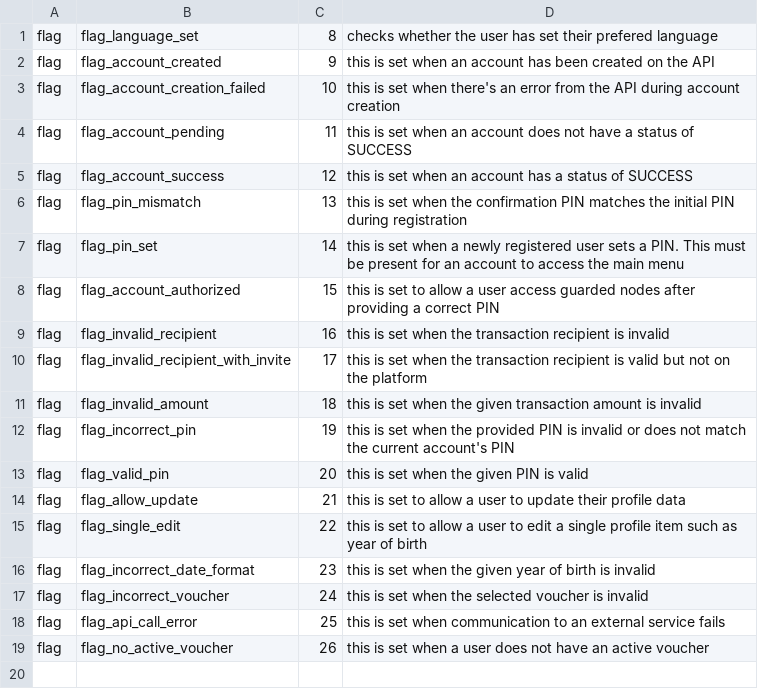
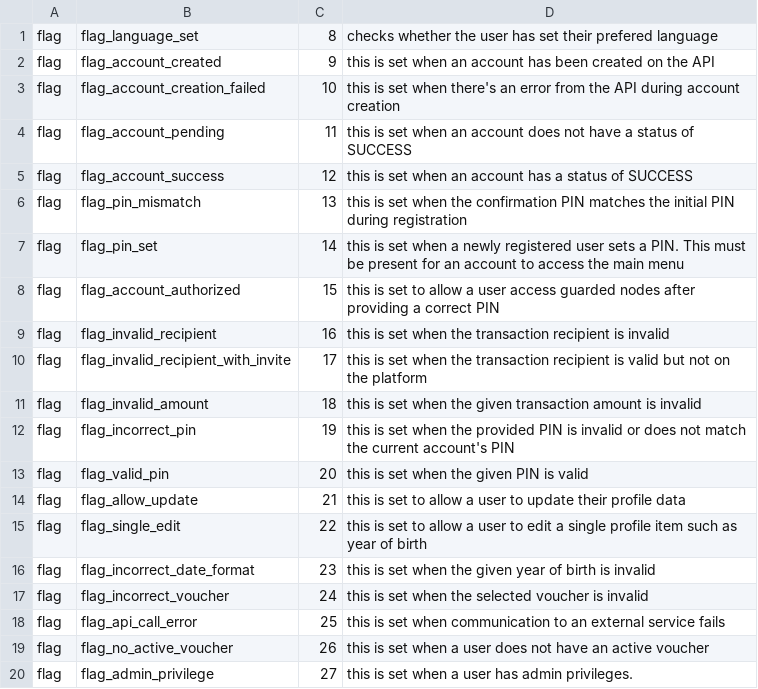
Before and after one commit to grassrootseconomics/visedriver, a CSV file: services/registration/pp.csv, drawn as a sheet; the diff names each change by its address in the sheet, - before the commit and + after, or states it on an @@ line.

Commit message:
add admin privilege flag

```diff
--- a/services/registration/pp.csv
+++ b/services/registration/pp.csv
+row 20: flag | flag_admin_privilege | 27 | this is set when a user has admin privileges.
```
